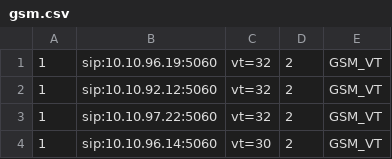
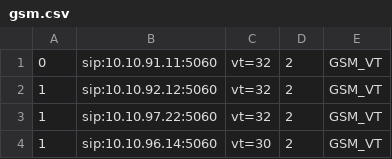
Before and after one commit to devops-itcs/CONFIG-CHANNEL-VPB-MAIN, a CSV file: gsm.csv, drawn as a sheet; only a part is shown.

Commit message:
Update gsm.csv

```diff
--- a/gsm.csv
+++ b/gsm.csv
@@ -1,2 +1,2 @@
-1,sip:10.10.96.19:5060,vt=32,2,GSM_VT
+0,sip:10.10.91.11:5060,vt=32,2,GSM_VT
 1,sip:10.10.92.12:5060,vt=32,2,GSM_VT
```
